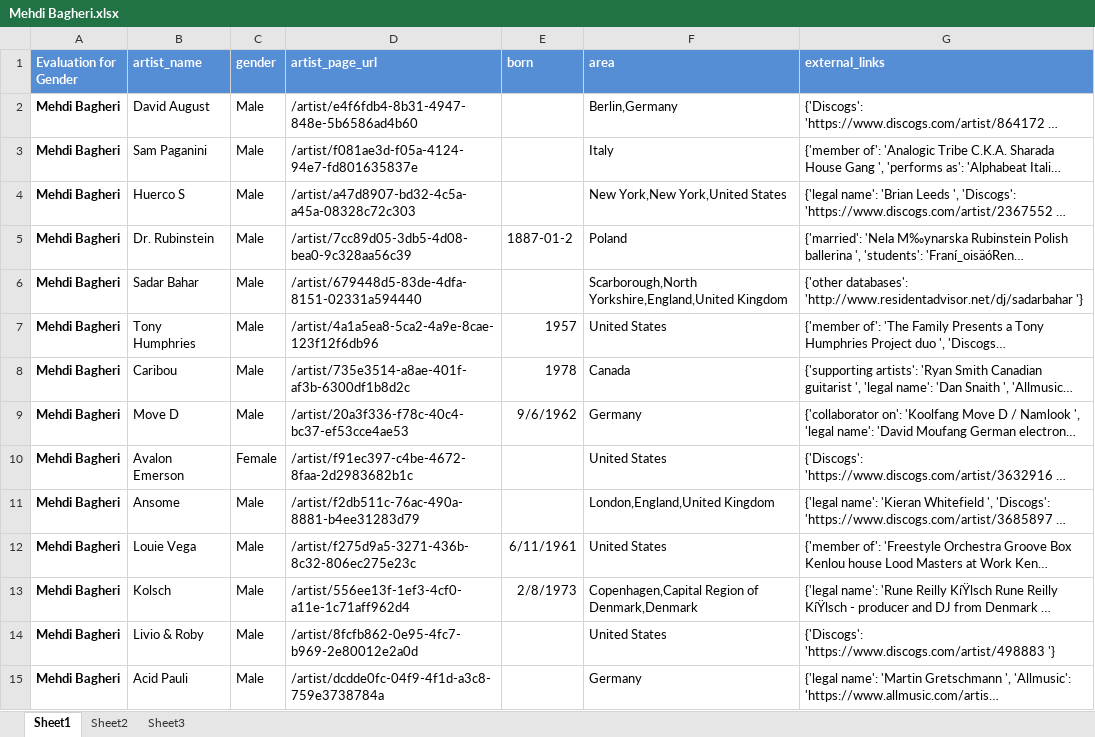
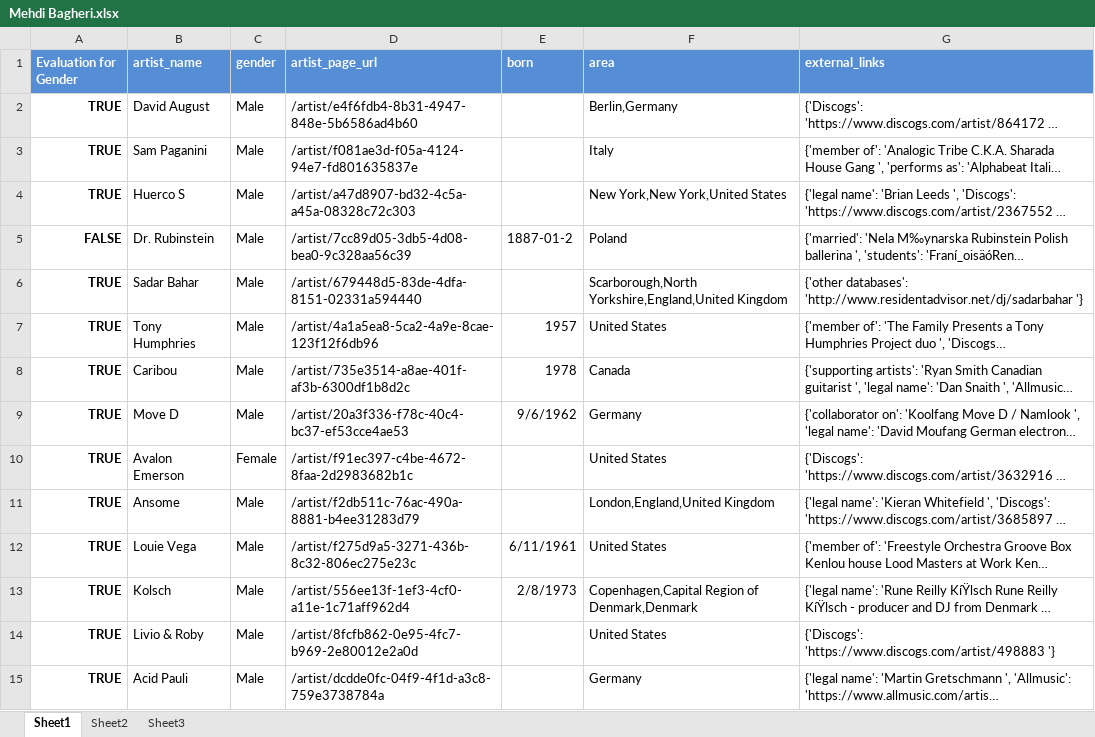
Before and after one commit to polando/GenderGap, an Excel workbook: data/Evaluation/Mehdi Bagheri.xlsx, sheet Sheet1, drawn as a sheet; only a part is shown; long unchanged cells end in …; values as stored, in another font and other column widths than the file's, no borders; the diff covers the shown part only; the diff names each change by its address in the sheet, - before the commit and + after, or states it on an @@ line.

Commit message:
update evaluation

```diff
--- a/data/Evaluation/Mehdi Bagheri.xlsx (sheet Sheet1)
+++ b/data/Evaluation/Mehdi Bagheri.xlsx (sheet Sheet1)
-A2:A4 (Evaluation for Gender): Mehdi Bagheri
+A2:A4 (Evaluation for Gender): TRUE
-A5 (Evaluation for Gender): Mehdi Bagheri
+A5 (Evaluation for Gender): FALSE
-A6:A15 (Evaluation for Gender): Mehdi Bagheri
+A6:A15 (Evaluation for Gender): TRUE
```
Also changed, not shown: 86 edited cells elsewhere in this sheet.
